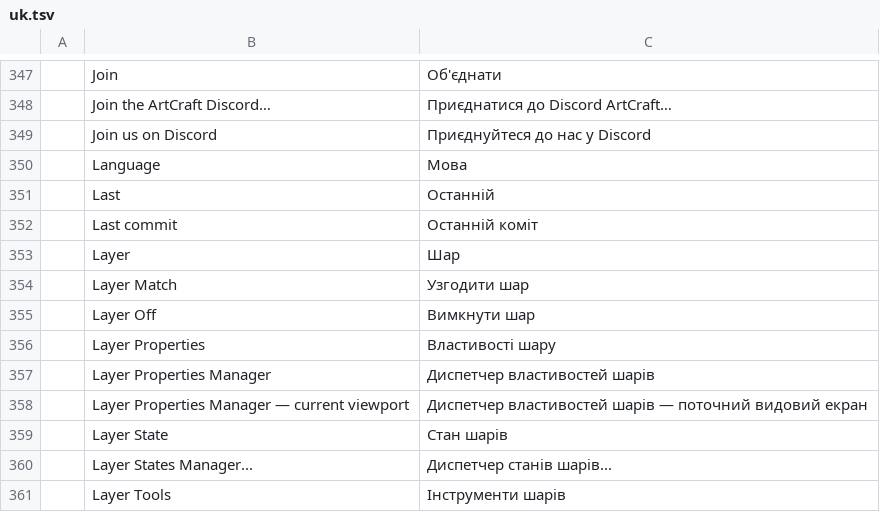
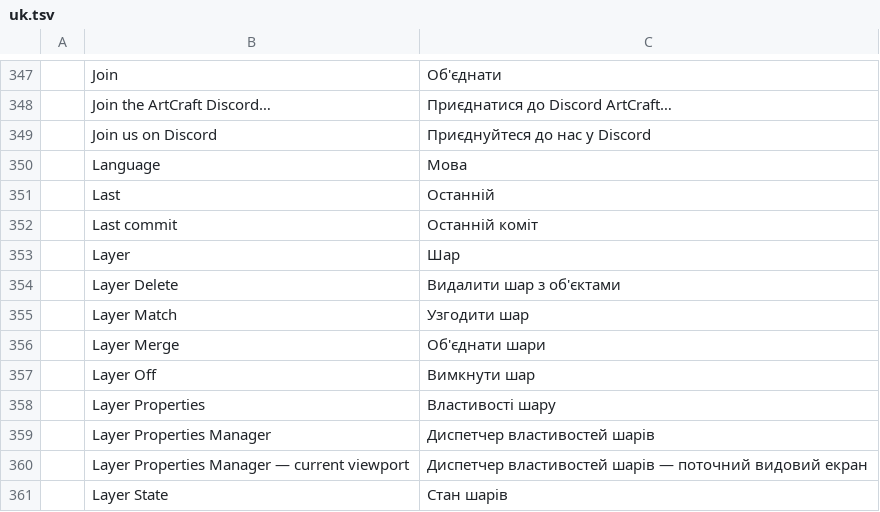
Before and after one commit to teh-natsu/cadkub, a TSV file: crates/ui-egui/src/i18n/uk.tsv, drawn as a sheet; only a part is shown, gaps mark what is left out; the shorter side is filled out with more unchanged rows; the diff names each change by its address in the sheet, - before the commit and + after, or states it on an @@ line.

```diff
--- a/crates/ui-egui/src/i18n/uk.tsv
+++ b/crates/ui-egui/src/i18n/uk.tsv
+row 354:  | Layer Delete | Видалити шар з об'єктами
+row 356:  | Layer Merge | Об'єднати шари
```
Also changed, not shown: 3 other files.
